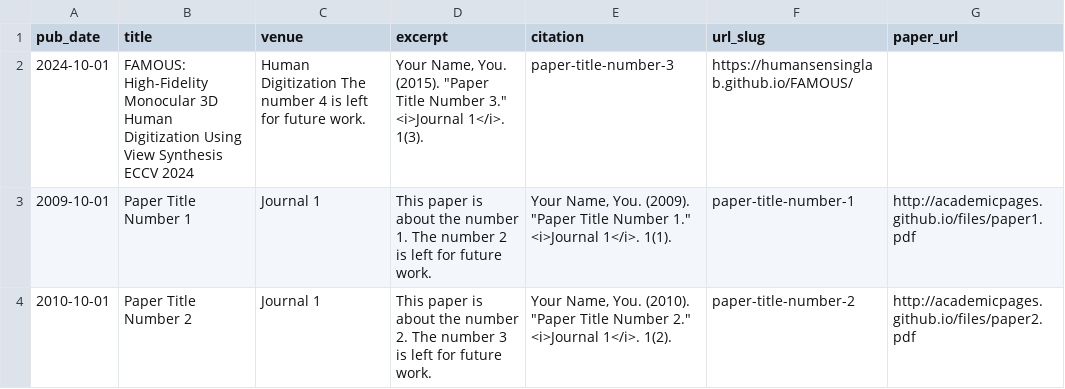
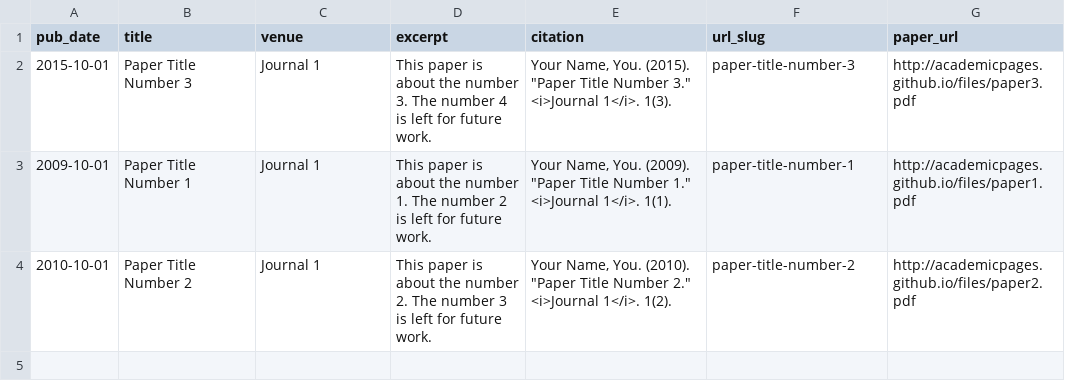
Before and after one commit to vishnumh/vishnumh.github.io, a TSV file: markdown_generator/publications.tsv, drawn as a sheet; removed rows and columns are numbered as before the commit, all else as after; the diff names each change by its address in the sheet, - before the commit and + after, or states it on an @@ line.

Commit message:
publication_1

```diff
--- a/markdown_generator/publications.tsv
+++ b/markdown_generator/publications.tsv
-row 2: 2024-10-01 | FAMOUS: High-Fidelity Monocular 3D Human Digitization Using View Synthesis ECCV 2024 | Human Digitization The number 4 is left for future work. | Your Name, You. (2015). "Paper Title Number 3." <i>Journal 1</i>. 1(3). | paper-title-number-3 | https://humansensinglab.github.io/FAMOUS/
+row 2: 2015-10-01 | Paper Title Number 3 | Journal 1 | This paper is about the number 3. The number 4 is left for future work. | Your Name, You. (2015). "Paper Title Number 3." <i>Journal 1</i>. 1(3). | paper-title-number-3 | http://academicpages.github.io/files/paper3.pdf
```
Also changed, not shown: 1 other file.
